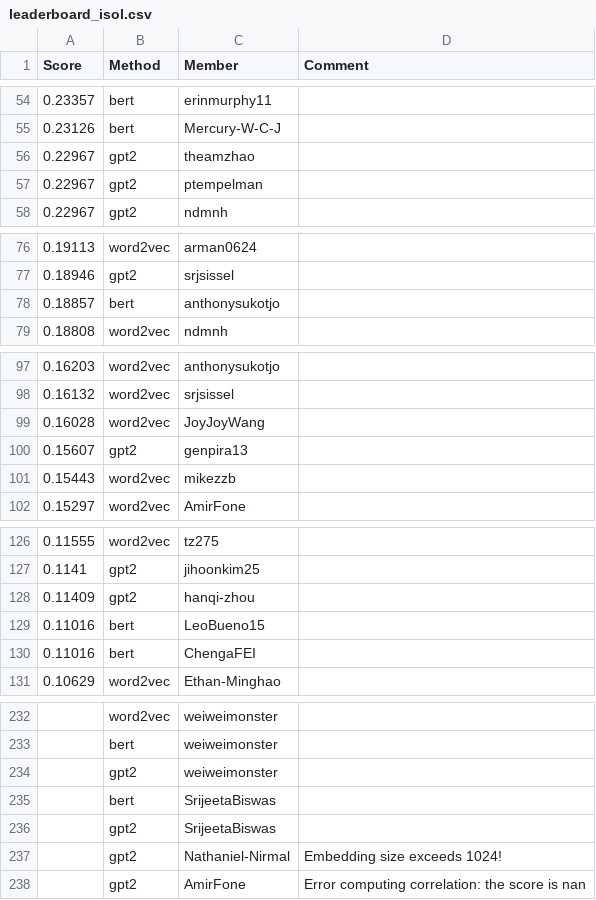
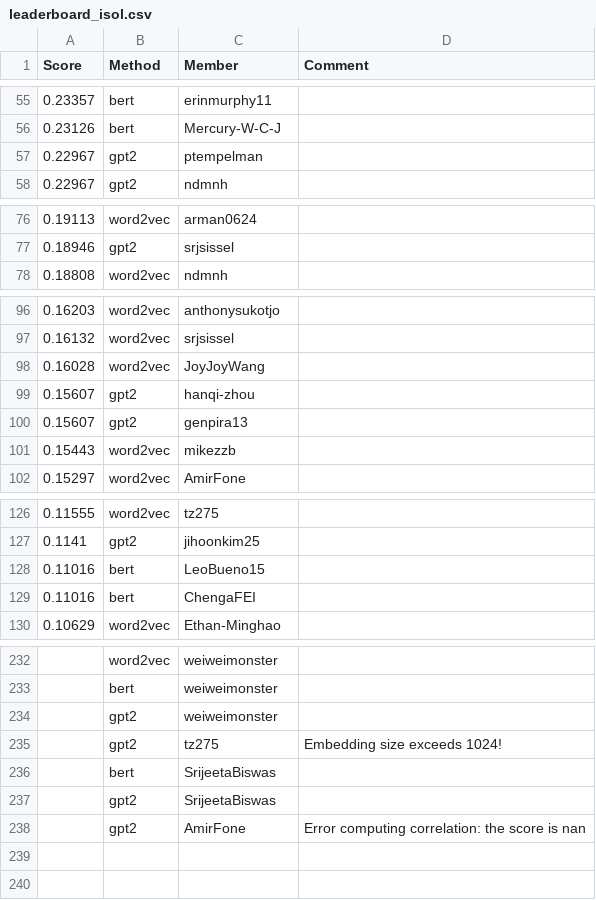
Before and after one commit to cornell-cs5740-sp24/leaderboards, a CSV file: a3/leaderboard_isol.csv, drawn as a sheet; only a part is shown, gaps mark what is left out; removed rows and columns are numbered as before the commit, all else as after; the diff covers the shown part only; the diff names each change by its address in the sheet, - before the commit and + after, or states it on an @@ line.

```diff
--- a/a3/leaderboard_isol.csv
+++ b/a3/leaderboard_isol.csv
-row 56: 0.22967 | gpt2 | theamzhao
-row 78: 0.18857 | bert | anthonysukotjo
+row 99: 0.15607 | gpt2 | hanqi-zhou
-row 128: 0.11409 | gpt2 | hanqi-zhou
+row 235:  | gpt2 | tz275 | Embedding size exceeds 1024!
-row 237:  | gpt2 | Nathaniel-Nirmal | Embedding size exceeds 1024!
```
Also changed, not shown: 6 added rows and 4 removed rows elsewhere in this file.
